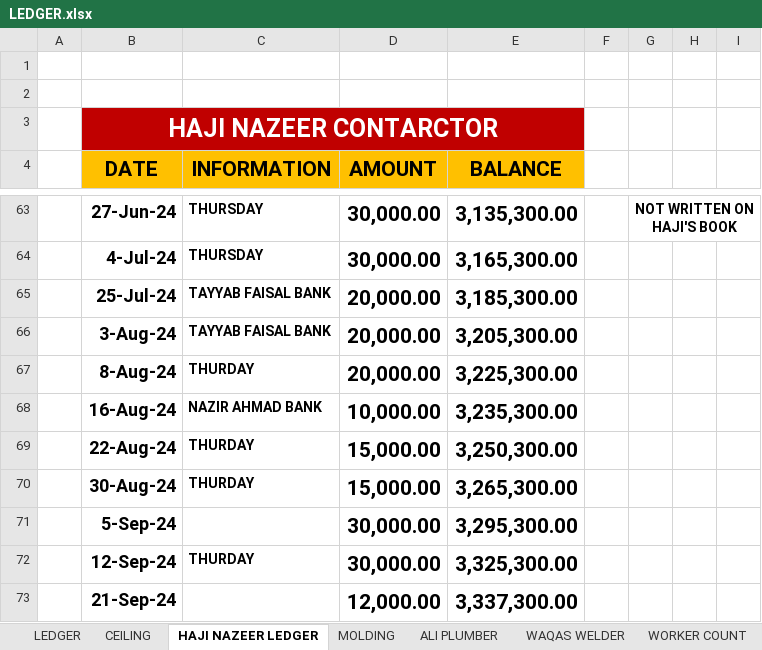
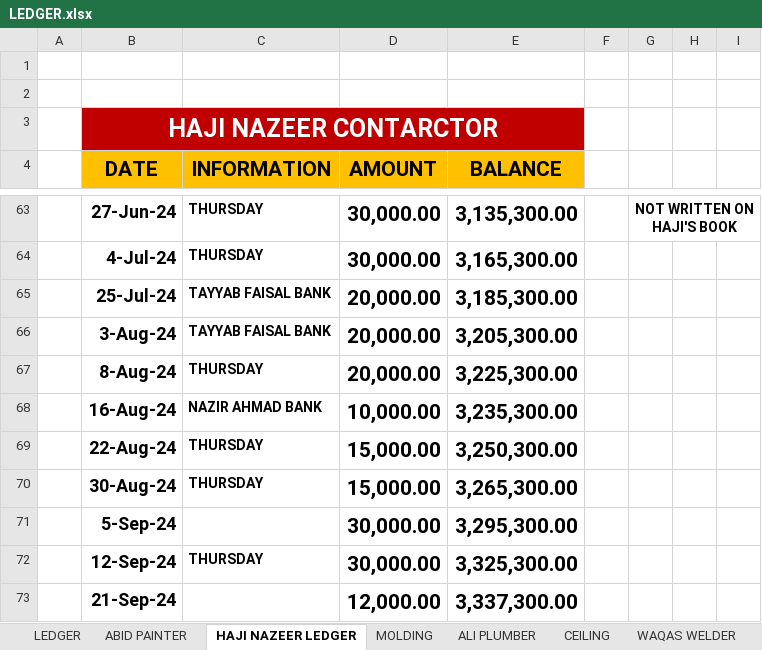
Before and after one commit to Mabbii/HouseContsructionLedger, an Excel workbook: LEDGER.xlsx, sheet HAJI NAZEER LEDGER, drawn as a sheet; only a part is shown, gaps mark what is left out; values as stored, in another font and other column widths than the file's, no borders; the diff covers the shown part only; the diff names each change by its address in the sheet, - before the commit and + after, or states it on an @@ line.

Commit message:
painter

```diff
--- a/LEDGER.xlsx (sheet HAJI NAZEER LEDGER)
+++ b/LEDGER.xlsx (sheet HAJI NAZEER LEDGER)
-sheet tab: WORKER COUNT
+sheet tab: ABID PAINTER
@@ sheet tab order changed: LEDGER | ABID PAINTER | HAJI NAZEER LEDGER | MOLDING | ALI PLUMBER | CEILING | WAQAS WELDER @@
-C67 (INFORMATION): THURDAY
+C67 (INFORMATION): THURSDAY
-C69:C70 (INFORMATION): THURDAY
+C69:C70 (INFORMATION): THURSDAY
-C72 (INFORMATION): THURDAY
+C72 (INFORMATION): THURSDAY
```
Also changed, not shown: other rows of this sheet, sheet LEDGER, sheet MOLDING, formulas that keep their value.
